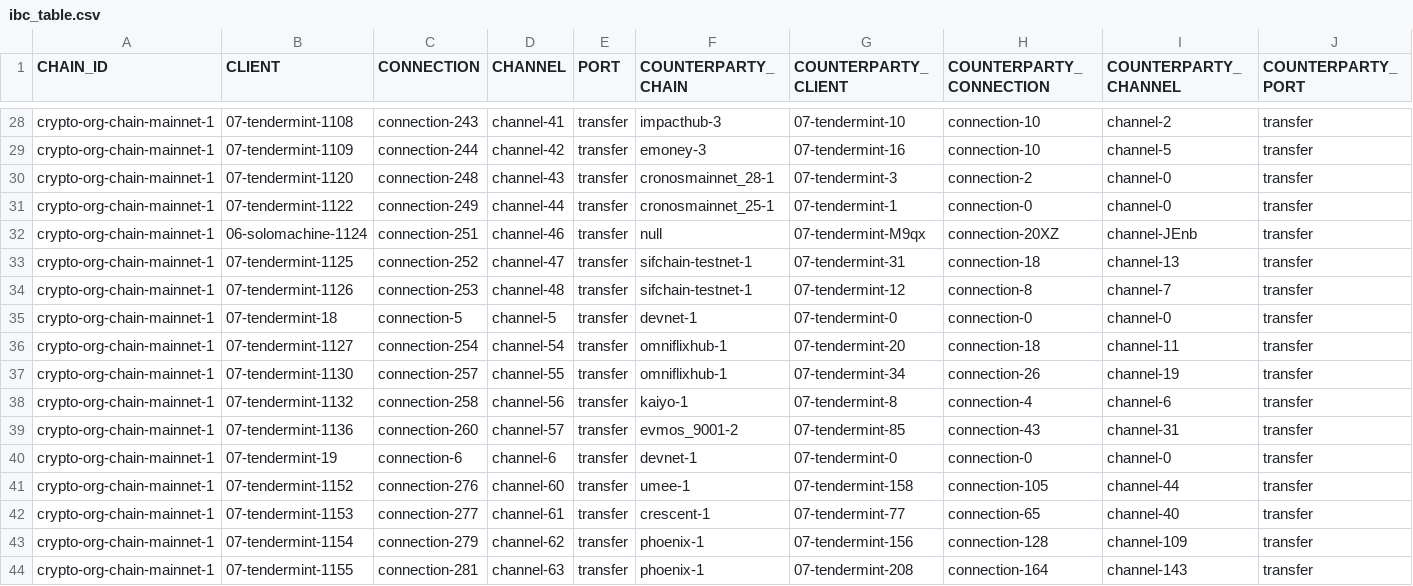
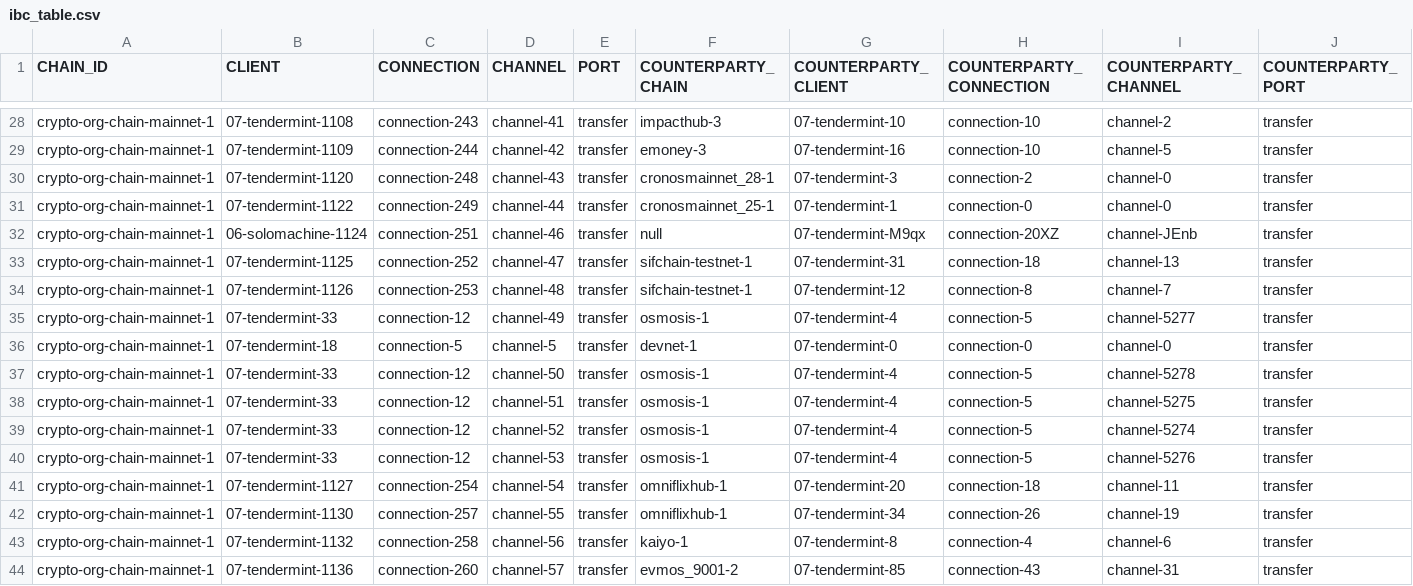
Before and after one commit to clemensgg/ibc-tables, a CSV file: cryptoorgchain/ibc_table.csv, drawn as a sheet; only a part is shown, gaps mark what is left out; the shorter side is filled out with more unchanged rows; the diff names each change by its address in the sheet, - before the commit and + after, or states it on an @@ line.

```diff
--- a/cryptoorgchain/ibc_table.csv
+++ b/cryptoorgchain/ibc_table.csv
+row 35: crypto-org-chain-mainnet-1 | 07-tendermint-33 | connection-12 | channel-49 | transfer | osmosis-1 | 07-tendermint-4 | connection-5 | channel-5277 | transfer
+row 37: crypto-org-chain-mainnet-1 | 07-tendermint-33 | connection-12 | channel-50 | transfer | osmosis-1 | 07-tendermint-4 | connection-5 | channel-5278 | transfer
+row 38: crypto-org-chain-mainnet-1 | 07-tendermint-33 | connection-12 | channel-51 | transfer | osmosis-1 | 07-tendermint-4 | connection-5 | channel-5275 | transfer
+row 39: crypto-org-chain-mainnet-1 | 07-tendermint-33 | connection-12 | channel-52 | transfer | osmosis-1 | 07-tendermint-4 | connection-5 | channel-5274 | transfer
+row 40: crypto-org-chain-mainnet-1 | 07-tendermint-33 | connection-12 | channel-53 | transfer | osmosis-1 | 07-tendermint-4 | connection-5 | channel-5276 | transfer
```
